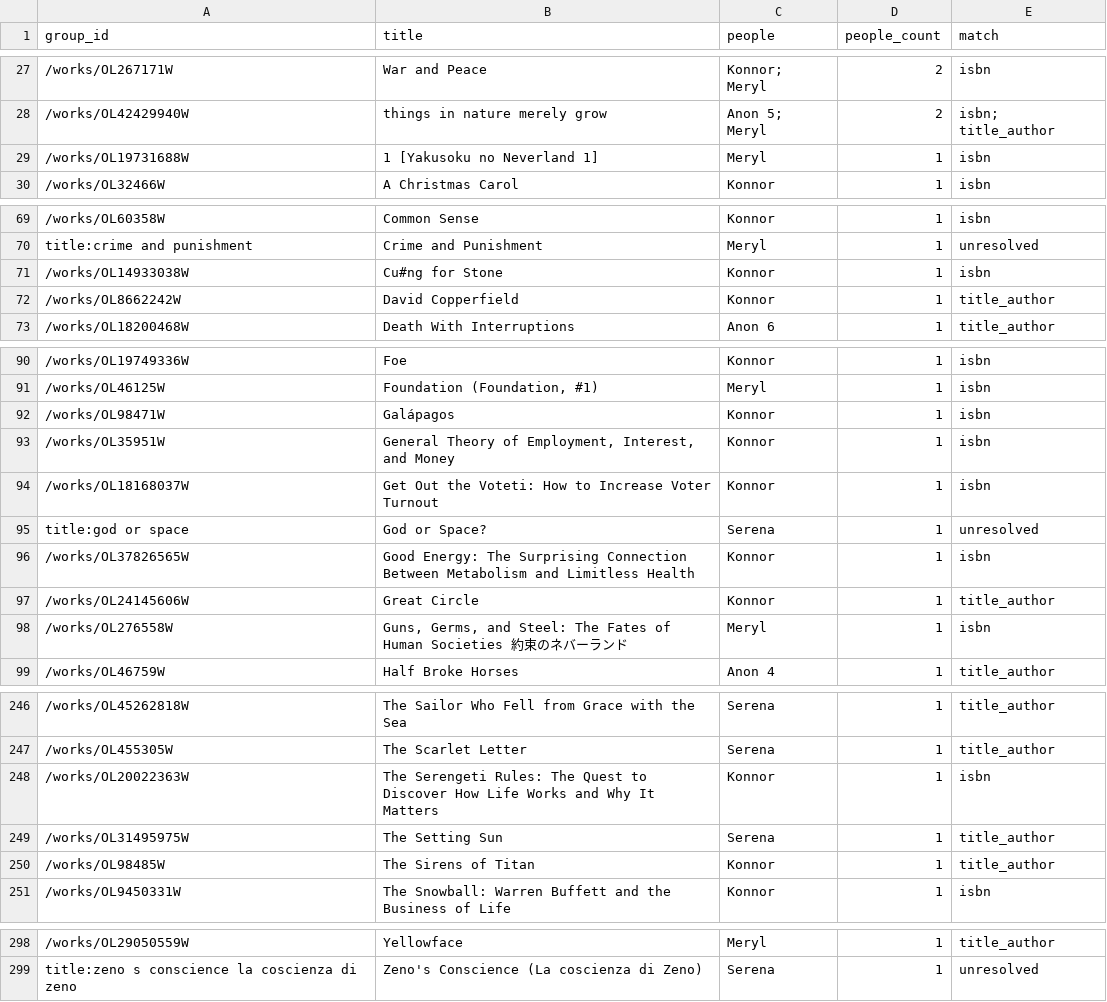
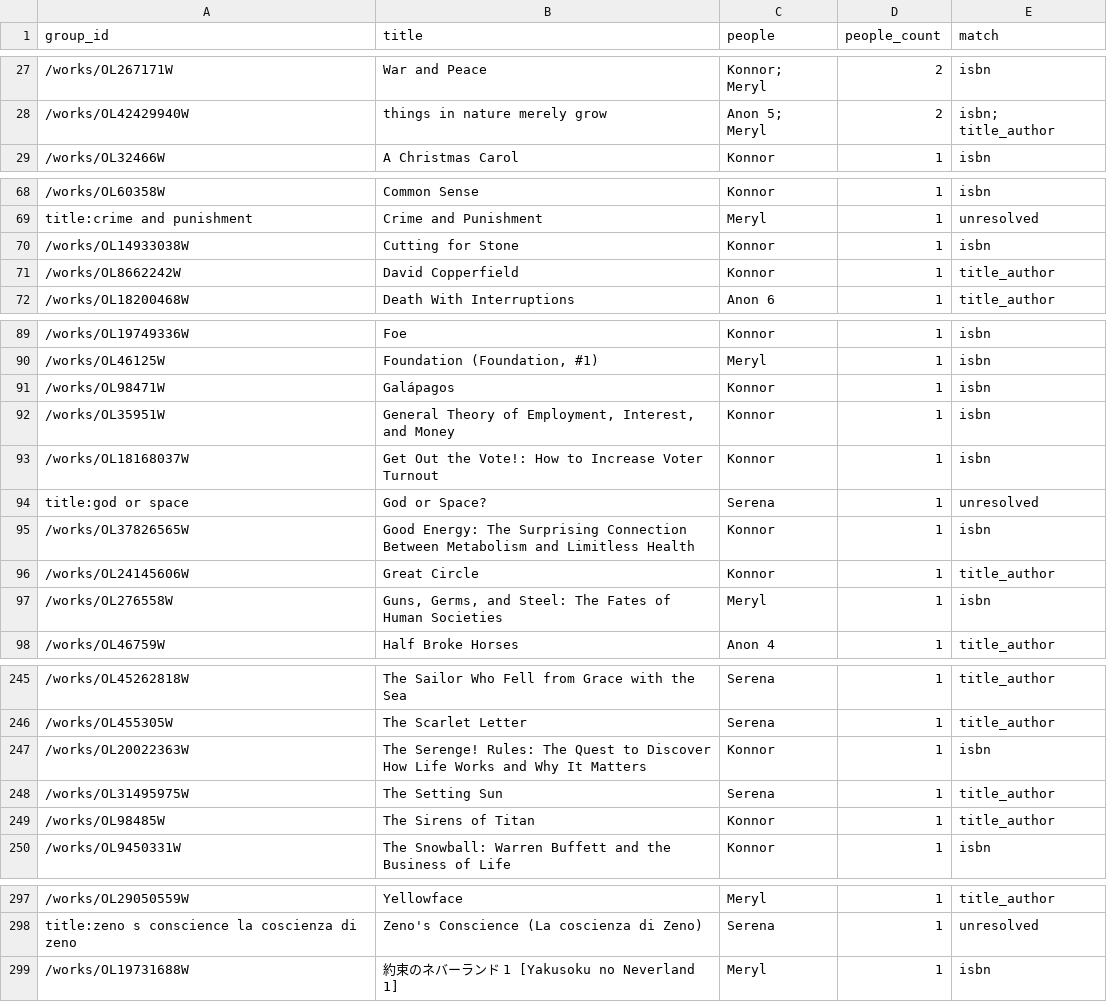
Before and after one commit to konnorve/caltech-book-club-website, a CSV file: 2026-27/fall/selecting-books/shared-books.csv, drawn as a sheet; only a part is shown, gaps mark what is left out; removed rows and columns are numbered as before the commit, all else as after; the diff names each change by its address in the sheet, - before the commit and + after, or states it on an @@ line.

```diff
--- a/2026-27/fall/selecting-books/shared-books.csv
+++ b/2026-27/fall/selecting-books/shared-books.csv
-row 29: /works/OL19731688W | 1 [Yakusoku no Neverland 1] | Meryl | 1 | isbn
-B70 (title): Cu#ng for Stone
+B70 (title): Cutting for Stone
-B93 (title): …Out the Voteti: How to…
+B93 (title): …Out the Vote!: How to…
-B97 (title): …Human Societies 約束のネバーランド
+B97 (title): …Human Societies
-B247 (title): The Serengeti Rules: The…
+B247 (title): The Serenge! Rules: The…
+row 299: /works/OL19731688W | 約束のネバーランド 1 [Yakusoku no Neverland 1] | Meryl | 1 | isbn
```
Also changed, not shown: 2026-27/fall/selecting-books/resolved.csv, 2026-27/fall/selecting-books/suggestions.csv, 2 other files.
